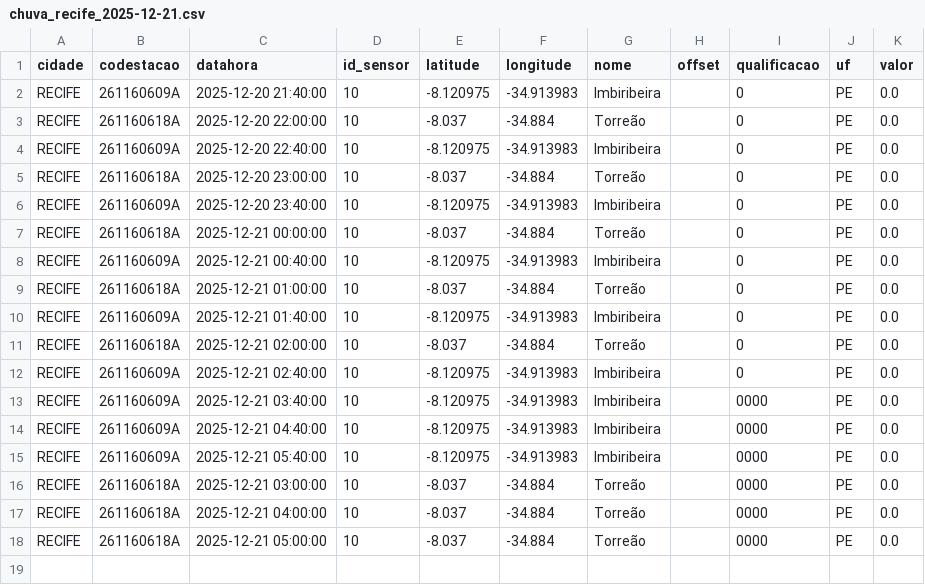
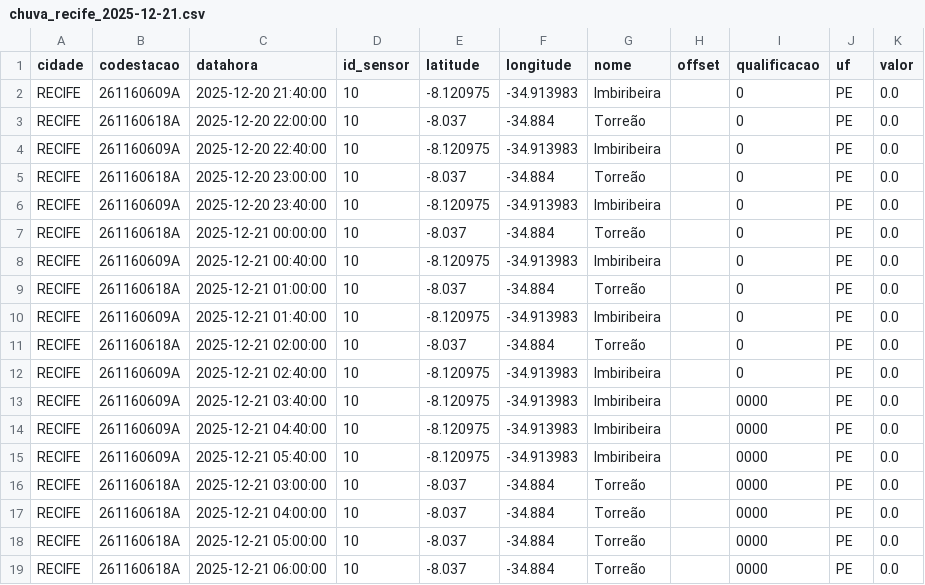
Before and after one commit to RafaellaB/Diagramas-de-risco-din-mico_01, a CSV file: chuva_recife_2025-12-21.csv, drawn as a sheet.

```diff
--- a/chuva_recife_2025-12-21.csv
+++ b/chuva_recife_2025-12-21.csv
@@ -18 +18,2 @@ RECIFE,261160618A,2025-12-21 04:00:00,10,-8.037,-34.884,Torreão,,0000,PE,0.0
 RECIFE,261160618A,2025-12-21 05:00:00,10,-8.037,-34.884,Torreão,,0000,PE,0.0
+RECIFE,261160618A,2025-12-21 06:00:00,10,-8.037,-34.884,Torreão,,0000,PE,0.0
```
